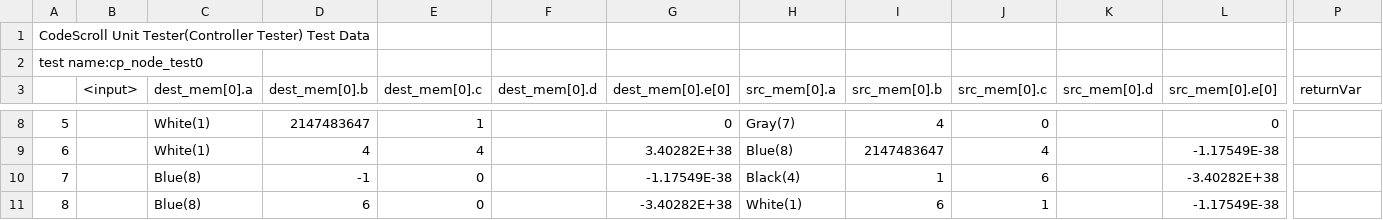
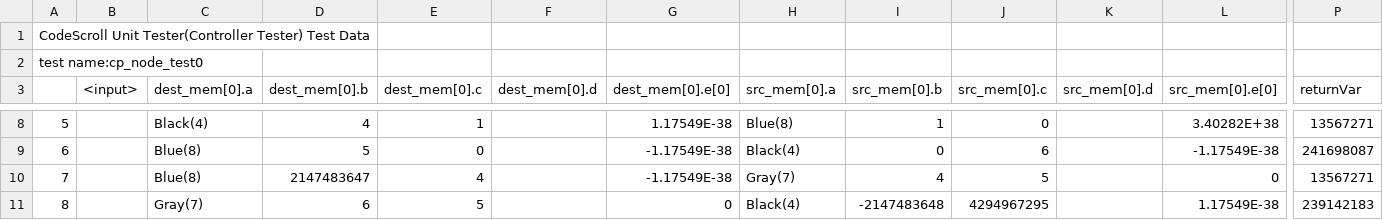
Before and after one commit to SungilJung/ControllerTesterTest, a CSV file: sample/UnitTests/cp_node_test0.csv, drawn as a sheet; only a part is shown, gaps mark what is left out; the diff covers the shown part only; the diff names each change by its address in the sheet, - before the commit and + after, or states it on an @@ line.

```diff
--- a/sample/UnitTests/cp_node_test0.csv
+++ b/sample/UnitTests/cp_node_test0.csv
-C8 (dest_mem[0].a): White(1)
+C8 (dest_mem[0].a): Black(4)
-D8 (dest_mem[0].b): 2147483647
+D8 (dest_mem[0].b): 4
-G8 (dest_mem[0].e[0]): 0
+G8 (dest_mem[0].e[0]): 1.17549E-38
-H8 (src_mem[0].a): Gray(7)
+H8 (src_mem[0].a): Blue(8)
-I8 (src_mem[0].b): 4
+I8 (src_mem[0].b): 1
-L8 (src_mem[0].e[0]): 0
+L8 (src_mem[0].e[0]): 3.40282E+38
-P8 (returnVar): (empty)
+P8 (returnVar): 13567271
-C9 (dest_mem[0].a): White(1)
+C9 (dest_mem[0].a): Blue(8)
-D9 (dest_mem[0].b): 4
+D9 (dest_mem[0].b): 5
-E9 (dest_mem[0].c): 4
+E9 (dest_mem[0].c): 0
-G9 (dest_mem[0].e[0]): 3.40282E+38
+G9 (dest_mem[0].e[0]): -1.17549E-38
-H9 (src_mem[0].a): Blue(8)
+H9 (src_mem[0].a): Black(4)
-I9 (src_mem[0].b): 2147483647
+I9 (src_mem[0].b): 0
-J9 (src_mem[0].c): 4
+J9 (src_mem[0].c): 6
-P9 (returnVar): (empty)
+P9 (returnVar): 241698087
-D10 (dest_mem[0].b): -1
+D10 (dest_mem[0].b): 2147483647
-E10 (dest_mem[0].c): 0
+E10 (dest_mem[0].c): 4
-H10 (src_mem[0].a): Black(4)
+H10 (src_mem[0].a): Gray(7)
-I10 (src_mem[0].b): 1
+I10 (src_mem[0].b): 4
-J10 (src_mem[0].c): 6
+J10 (src_mem[0].c): 5
-L10 (src_mem[0].e[0]): -3.40282E+38
+L10 (src_mem[0].e[0]): 0
-P10 (returnVar): (empty)
+P10 (returnVar): 13567271
-C11 (dest_mem[0].a): Blue(8)
+C11 (dest_mem[0].a): Gray(7)
-E11 (dest_mem[0].c): 0
+E11 (dest_mem[0].c): 5
-G11 (dest_mem[0].e[0]): -3.40282E+38
+G11 (dest_mem[0].e[0]): 0
-H11 (src_mem[0].a): White(1)
+H11 (src_mem[0].a): Black(4)
-I11 (src_mem[0].b): 6
+I11 (src_mem[0].b): -2147483648
-J11 (src_mem[0].c): 1
+J11 (src_mem[0].c): 4294967295
-L11 (src_mem[0].e[0]): -1.17549E-38
+L11 (src_mem[0].e[0]): 1.17549E-38
-P11 (returnVar): (empty)
+P11 (returnVar): 239142183
```
Also changed, not shown: 26 edited cells elsewhere in this file, sample/UnitTests/api10_test0.csv, sample/UnitTests/api11_test0.csv, 29 other files.
